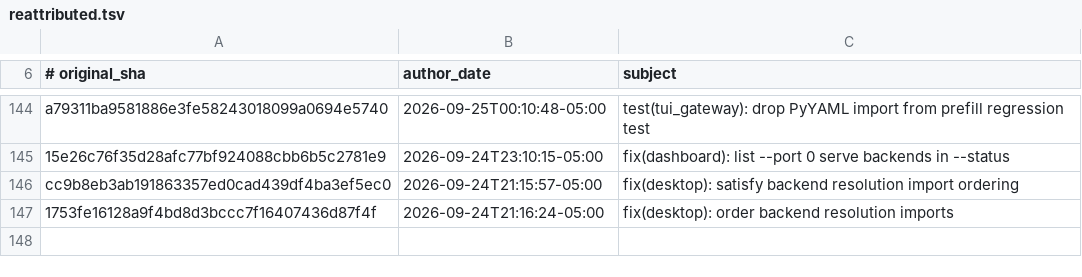
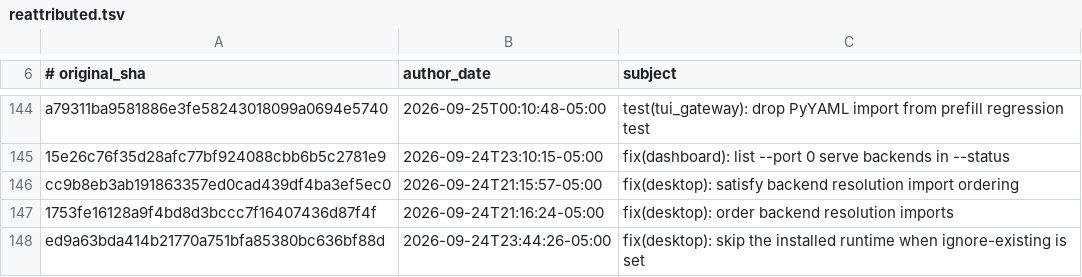
Before and after one commit to 01NGVI-QINGYI/hermes-agent, a TSV file: contributors/reattributed.tsv, drawn as a sheet; only a part is shown, gaps mark what is left out.

Commit message:
chore(attribution): re-attribute ed9a63bda4 to OutThisLife
Original: ed9a63bda414b21770a751bfa85380bc636bf88d
Subject:  fix(desktop): skip the installed runtime when ignore-existing is set

The original commit was authored as `Hermes Agent <agent@hermes.local>`,
an unverifiable address, so GitHub credited it to no one. This commit
restores attribution to its author; it changes no code.

Re-attributes: ed9a63bda414b21770a751bfa85380bc636bf88d

```diff
--- a/contributors/reattributed.tsv
+++ b/contributors/reattributed.tsv
@@ -147 +147,2 @@ cc9b8eb3ab191863357ed0cad439df4ba3ef5ec0	2026-09-24T21:15:57-05:00	fix(desktop):
 1753fe16128a9f4bd8d3bccc7f16407436d87f4f	2026-09-24T21:16:24-05:00	fix(desktop): order backend resolution imports
+ed9a63bda414b21770a751bfa85380bc636bf88d	2026-09-24T23:44:26-05:00	fix(desktop): skip the installed runtime when ignore-existing is set
```
